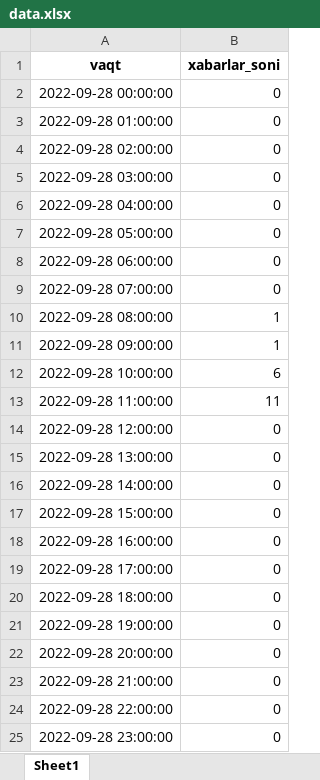
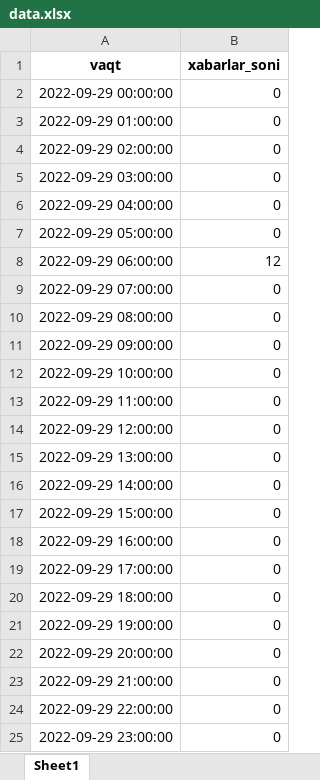
Before and after one commit to norbek2101/liveqchat, an Excel workbook: data.xlsx, sheet Sheet1, drawn as a sheet; values as stored, in another font and other column widths than the file's, no borders; removed rows and columns are numbered as before the commit, all else as after; the diff names each change by its address in the sheet, - before the commit and + after, or states it on an @@ line.

```diff
--- a/data.xlsx (sheet Sheet1)
+++ b/data.xlsx (sheet Sheet1)
-A2 (vaqt): 2022-09-28 00:00:00
+A2 (vaqt): 2022-09-29 00:00:00
-A3 (vaqt): 2022-09-28 01:00:00
+A3 (vaqt): 2022-09-29 01:00:00
-A4 (vaqt): 2022-09-28 02:00:00
+A4 (vaqt): 2022-09-29 02:00:00
-A5 (vaqt): 2022-09-28 03:00:00
+A5 (vaqt): 2022-09-29 03:00:00
-A6 (vaqt): 2022-09-28 04:00:00
+A6 (vaqt): 2022-09-29 04:00:00
-A7 (vaqt): 2022-09-28 05:00:00
+A7 (vaqt): 2022-09-29 05:00:00
+row 8: 2022-09-29 06:00:00 | 12
-A9 (vaqt): 2022-09-28 06:00:00
+A9 (vaqt): 2022-09-29 07:00:00
-A10 (vaqt): 2022-09-28 07:00:00
+A10 (vaqt): 2022-09-29 08:00:00
-row 10: 2022-09-28 08:00:00 | 1
-row 11: 2022-09-28 09:00:00 | 1
-row 12: 2022-09-28 10:00:00 | 6
-row 13: 2022-09-28 11:00:00 | 11
+row 11: 2022-09-29 09:00:00 | 0
+row 12: 2022-09-29 10:00:00 | 0
+row 13: 2022-09-29 11:00:00 | 0
-A14 (vaqt): 2022-09-28 12:00:00
+A14 (vaqt): 2022-09-29 12:00:00
-A15 (vaqt): 2022-09-28 13:00:00
+A15 (vaqt): 2022-09-29 13:00:00
-A16 (vaqt): 2022-09-28 14:00:00
+A16 (vaqt): 2022-09-29 14:00:00
-A17 (vaqt): 2022-09-28 15:00:00
+A17 (vaqt): 2022-09-29 15:00:00
-A18 (vaqt): 2022-09-28 16:00:00
+A18 (vaqt): 2022-09-29 16:00:00
-A19 (vaqt): 2022-09-28 17:00:00
+A19 (vaqt): 2022-09-29 17:00:00
-A20 (vaqt): 2022-09-28 18:00:00
+A20 (vaqt): 2022-09-29 18:00:00
-A21 (vaqt): 2022-09-28 19:00:00
+A21 (vaqt): 2022-09-29 19:00:00
-A22 (vaqt): 2022-09-28 20:00:00
+A22 (vaqt): 2022-09-29 20:00:00
-A23 (vaqt): 2022-09-28 21:00:00
+A23 (vaqt): 2022-09-29 21:00:00
-A24 (vaqt): 2022-09-28 22:00:00
+A24 (vaqt): 2022-09-29 22:00:00
-A25 (vaqt): 2022-09-28 23:00:00
+A25 (vaqt): 2022-09-29 23:00:00
```
Also changed, not shown: 2 other files.
